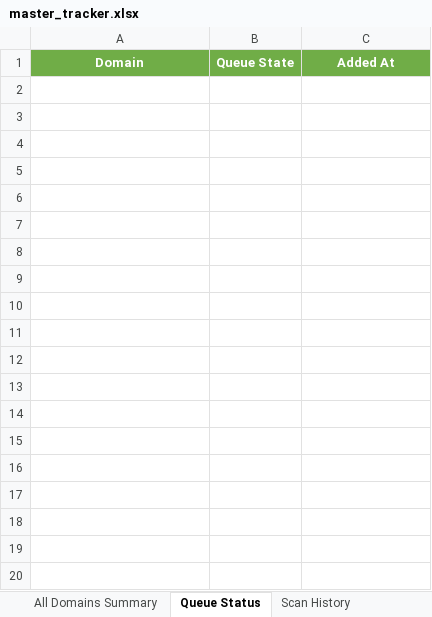
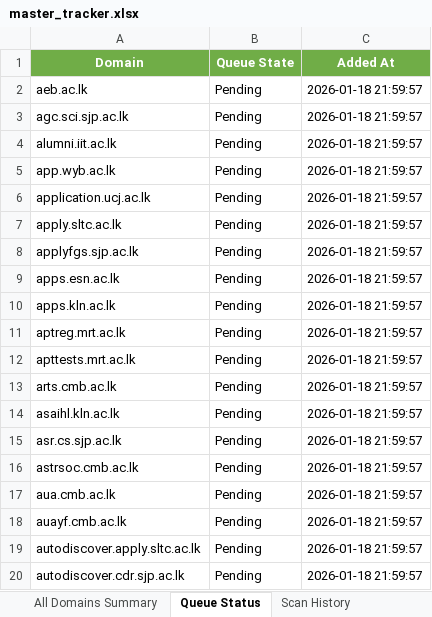
Before and after one commit to LalithK90/domain-security-audit, an Excel workbook: reports/master_tracker.xlsx, sheet Queue Status, drawn as a sheet; only a part is shown; values as stored, in another font and other column widths than the file's, no borders; the diff covers the shown part only; the diff names each change by its address in the sheet, - before the commit and + after, or states it on an @@ line.

Commit message:
Refactor documentation structure, enhance domain queue, and add configuration support

```diff
--- a/reports/master_tracker.xlsx (sheet Queue Status)
+++ b/reports/master_tracker.xlsx (sheet Queue Status)
+row 2: aeb.ac.lk | Pending | 2026-01-18 21:59:57
+row 3: agc.sci.sjp.ac.lk | Pending | 2026-01-18 21:59:57
+row 4: alumni.iit.ac.lk | Pending | 2026-01-18 21:59:57
+row 5: app.wyb.ac.lk | Pending | 2026-01-18 21:59:57
+row 6: application.ucj.ac.lk | Pending | 2026-01-18 21:59:57
+row 7: apply.sltc.ac.lk | Pending | 2026-01-18 21:59:57
+row 8: applyfgs.sjp.ac.lk | Pending | 2026-01-18 21:59:57
+row 9: apps.esn.ac.lk | Pending | 2026-01-18 21:59:57
+row 10: apps.kln.ac.lk | Pending | 2026-01-18 21:59:57
+row 11: aptreg.mrt.ac.lk | Pending | 2026-01-18 21:59:57
+row 12: apttests.mrt.ac.lk | Pending | 2026-01-18 21:59:57
+row 13: arts.cmb.ac.lk | Pending | 2026-01-18 21:59:57
+row 14: asaihl.kln.ac.lk | Pending | 2026-01-18 21:59:57
+row 15: asr.cs.sjp.ac.lk | Pending | 2026-01-18 21:59:57
+row 16: astrsoc.cmb.ac.lk | Pending | 2026-01-18 21:59:57
+row 17: aua.cmb.ac.lk | Pending | 2026-01-18 21:59:57
+row 18: auayf.cmb.ac.lk | Pending | 2026-01-18 21:59:57
+row 19: autodiscover.apply.sltc.ac.lk | Pending | 2026-01-18 21:59:57
+row 20: autodiscover.cdr.sjp.ac.lk | Pending | 2026-01-18 21:59:57
```
Also changed, not shown: 65 added rows elsewhere in this sheet, 4 other files.
